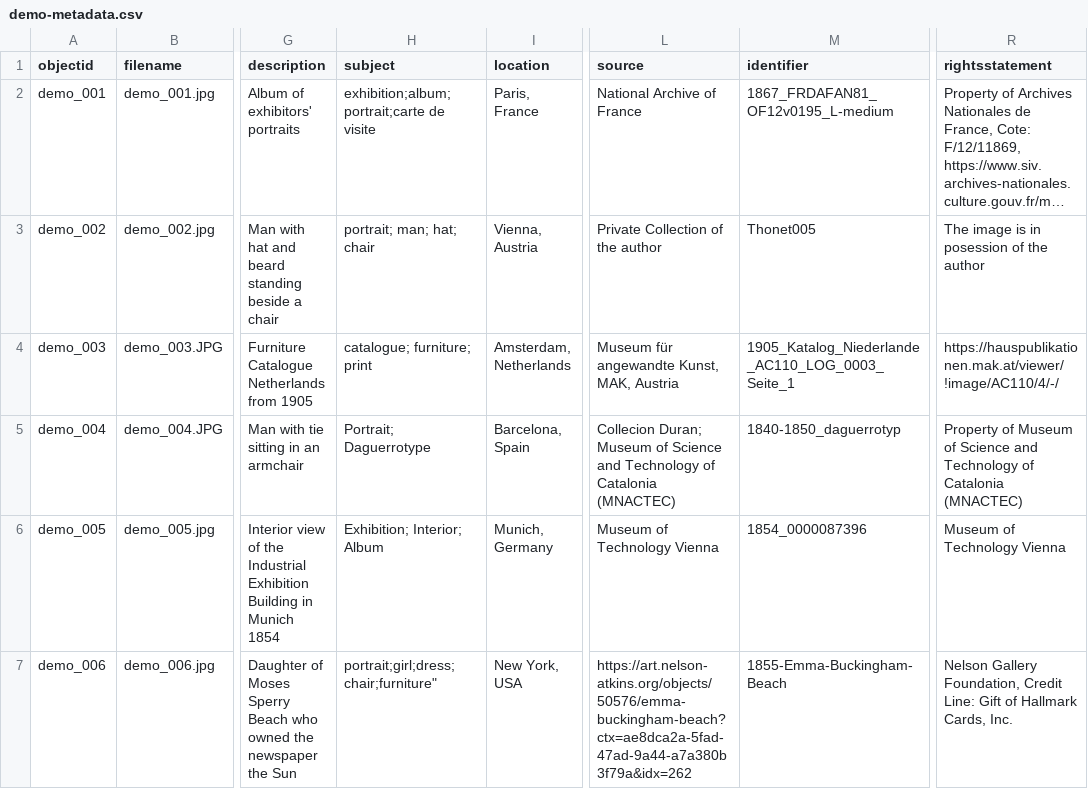
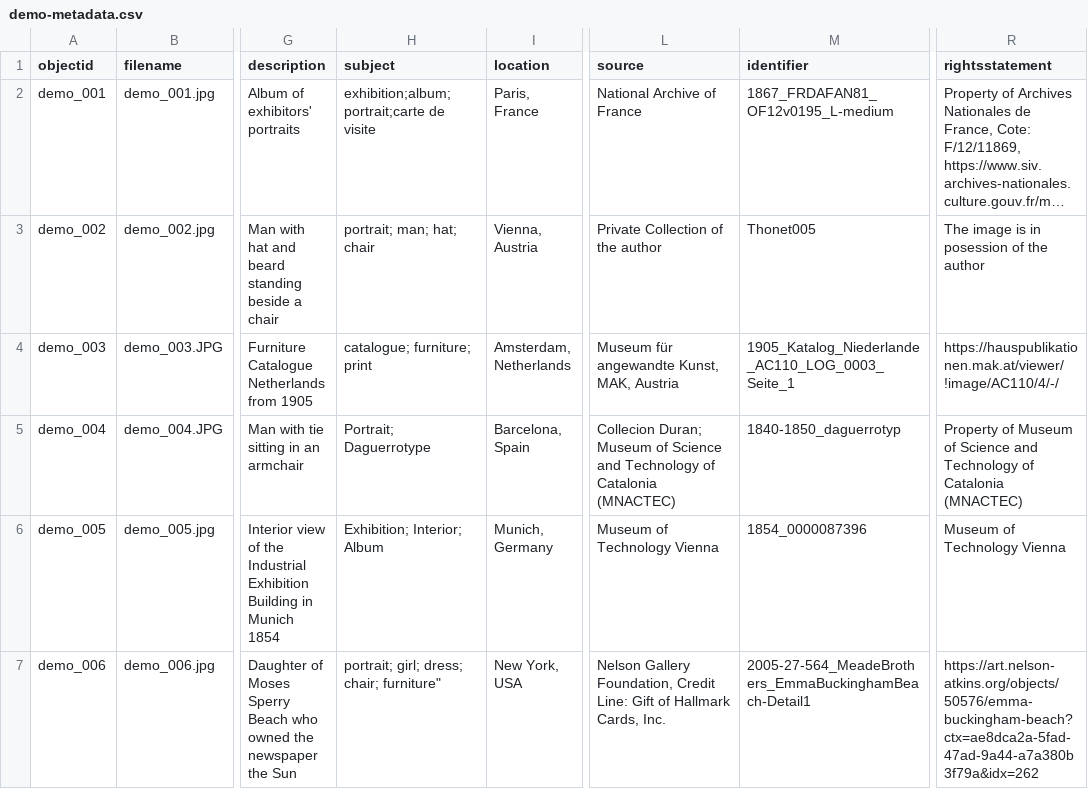
Before and after one commit to Fraukindermann/Mapping-Thonet, a CSV file: _data/demo-metadata.csv, drawn as a sheet; only a part is shown, gaps mark what is left out; long unchanged cells end in …; the diff names each change by its address in the sheet, - before the commit and + after, or states it on an @@ line.

Commit message:
Update demo-metadata.csv

```diff
--- a/_data/demo-metadata.csv
+++ b/_data/demo-metadata.csv
-H7 (subject): portrait;girl;dress;chair;furniture"
+H7 (subject): portrait; girl; dress; chair; furniture"
-L7 (source): https://art.nelson-atkins.org/objects/50576/emma-buckingham-beach?ctx=ae8dca2a-5fad-47ad-9a44-a7a380b3f79a&idx=262
+L7 (source): Nelson Gallery Foundation, Credit Line: Gift of Hallmark Cards, Inc.
-M7 (identifier): 1855-Emma-Buckingham-Beach
+M7 (identifier): 2005-27-564_MeadeBrothers_EmmaBuckinghamBeach-Detail1
-R7 (rightsstatement): Nelson Gallery Foundation, Credit Line: Gift of Hallmark Cards, Inc.
+R7 (rightsstatement): https://art.nelson-atkins.org/objects/50576/emma-buckingham-beach?ctx=ae8dca2a-5fad-47ad-9a44-a7a380b3f79a&idx=262
```
